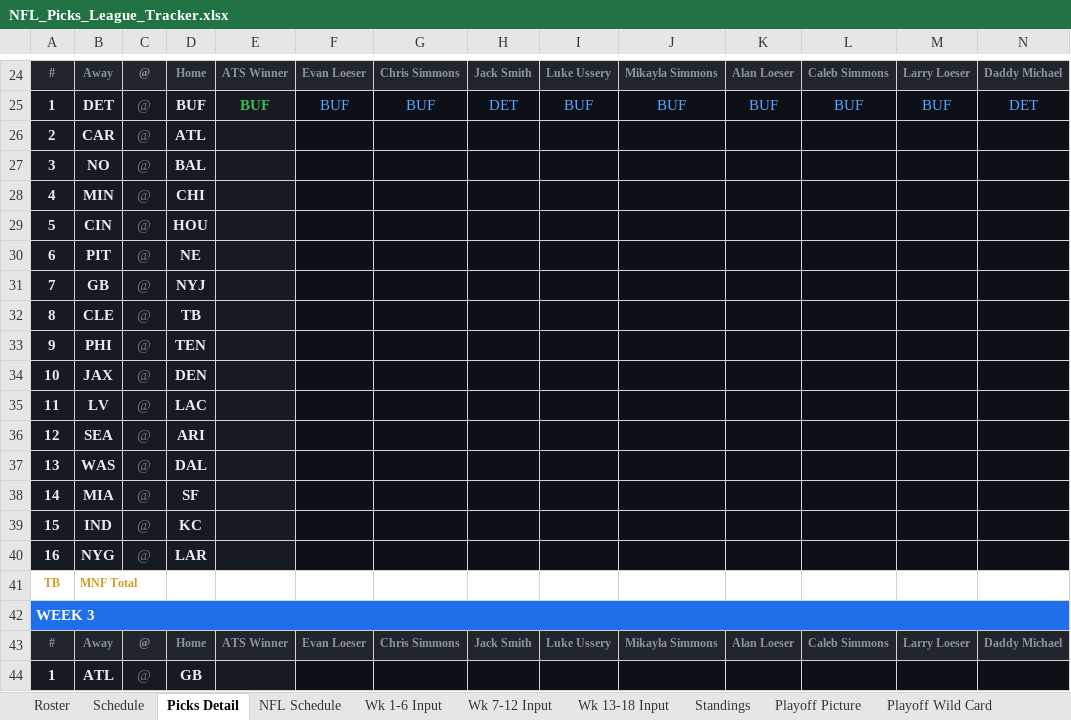
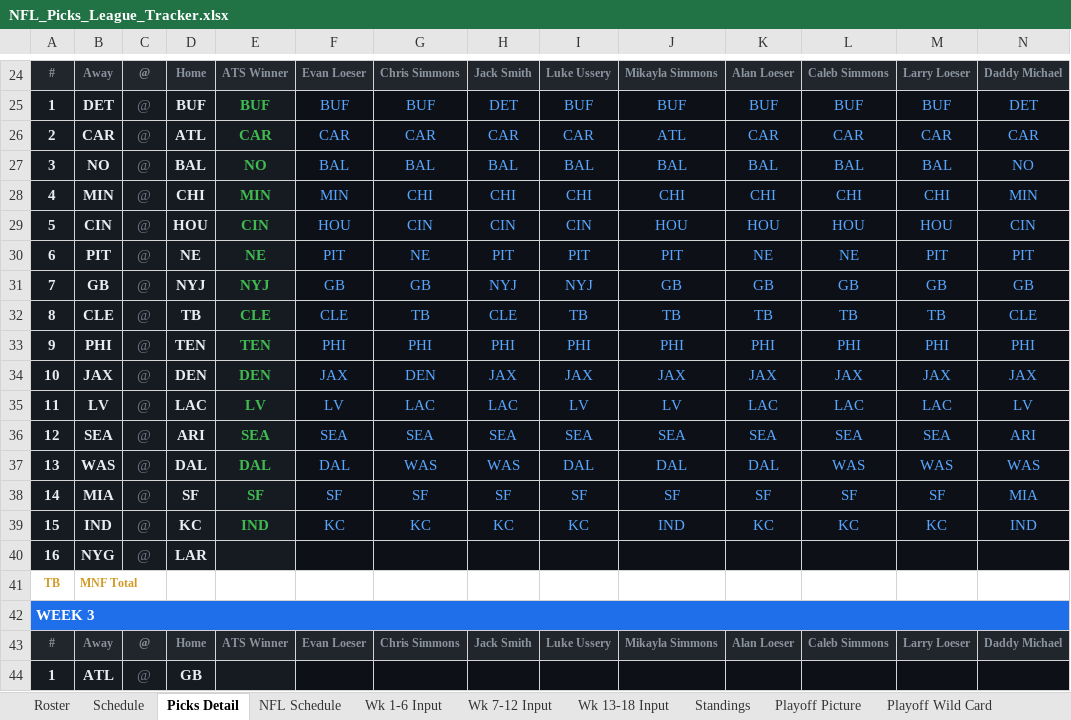
Before and after one commit to eloeser-1147/NFL-Picks-League, an Excel workbook: NFL_Picks_League_Tracker.xlsx, sheet Picks Detail, drawn as a sheet; only a part is shown, gaps mark what is left out; values as stored, in another font and other column widths than the file's, no borders; removed rows and columns are numbered as before the commit, all else as after; rows hold the shown columns only; the diff names each change by its address in the sheet, - before the commit and + after, or states it on an @@ line.

Commit message:
Update NFL_Picks_League_Tracker.xlsx

```diff
--- a/NFL_Picks_League_Tracker.xlsx (sheet Picks Detail)
+++ b/NFL_Picks_League_Tracker.xlsx (sheet Picks Detail)
-row 26: 2 | CAR | @ | ATL
-row 27: 3 | NO | @ | BAL
-row 28: 4 | MIN | @ | CHI
-row 29: 5 | CIN | @ | HOU
-row 30: 6 | PIT | @ | NE
-row 31: 7 | GB | @ | NYJ
-row 32: 8 | CLE | @ | TB
-row 33: 9 | PHI | @ | TEN
-row 34: 10 | JAX | @ | DEN
-row 35: 11 | LV | @ | LAC
-row 36: 12 | SEA | @ | ARI
-row 37: 13 | WAS | @ | DAL
-row 38: 14 | MIA | @ | SF
-row 39: 15 | IND | @ | KC
+row 26: 2 | CAR | @ | ATL | CAR | CAR | CAR | CAR | CAR | ATL | CAR | CAR | CAR | CAR
+row 27: 3 | NO | @ | BAL | NO | BAL | BAL | BAL | BAL | BAL | BAL | BAL | BAL | NO
+row 28: 4 | MIN | @ | CHI | MIN | MIN | CHI | CHI | CHI | CHI | CHI | CHI | CHI | MIN
+row 29: 5 | CIN | @ | HOU | CIN | HOU | CIN | CIN | CIN | HOU | HOU | HOU | HOU | CIN
+row 30: 6 | PIT | @ | NE | NE | PIT | NE | PIT | PIT | PIT | NE | NE | PIT | PIT
+row 31: 7 | GB | @ | NYJ | NYJ | GB | GB | NYJ | NYJ | GB | GB | GB | GB | GB
+row 32: 8 | CLE | @ | TB | CLE | CLE | TB | CLE | TB | TB | TB | TB | TB | CLE
+row 33: 9 | PHI | @ | TEN | TEN | PHI | PHI | PHI | PHI | PHI | PHI | PHI | PHI | PHI
+row 34: 10 | JAX | @ | DEN | DEN | JAX | DEN | JAX | JAX | JAX | JAX | JAX | JAX | JAX
+row 35: 11 | LV | @ | LAC | LV | LV | LAC | LAC | LV | LV | LAC | LAC | LAC | LV
+row 36: 12 | SEA | @ | ARI | SEA | SEA | SEA | SEA | SEA | SEA | SEA | SEA | SEA | ARI
+row 37: 13 | WAS | @ | DAL | DAL | DAL | WAS | WAS | DAL | DAL | DAL | WAS | WAS | WAS
+row 38: 14 | MIA | @ | SF | SF | SF | SF | SF | SF | SF | SF | SF | SF | MIA
+row 39: 15 | IND | @ | KC | IND | KC | KC | KC | KC | IND | KC | KC | KC | IND
```
Also changed, not shown: sheet NFL Schedule, sheet Wk 1-6 Input, sheet Standings, sheet Playoff Picture, formulas that keep their value.
